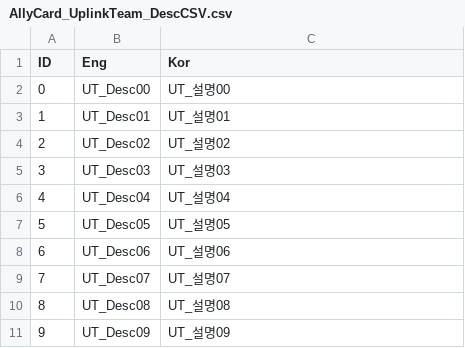
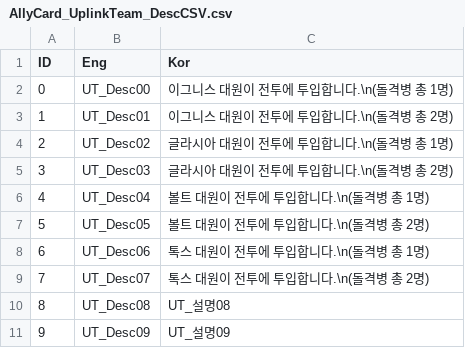
Before and after one commit to VeryMalangCow/RemnantVael, a CSV file: Assets/Resources/CSV/Desc/AllyCard_UplinkTeam_DescCSV.csv, drawn as a sheet.

Commit message:
Periodic_Updates_25.07.03_2
1. 지원 UT에 000~008까지 구현
 => 000~001: 화염 부여 Ally 추가
 => 002~003: 냉기부여 Ally 추가
 => 004~005: 전기 부여 Ally 추가
 => 006~007: 부식 부여 Ally 추가

 ※-> 아트 리소스 적용 필요

```diff
--- a/Assets/Resources/CSV/Desc/AllyCard_UplinkTeam_DescCSV.csv
+++ b/Assets/Resources/CSV/Desc/AllyCard_UplinkTeam_DescCSV.csv
@@ -1,10 +1,10 @@
 ID,Eng,Kor
-0,UT_Desc00,UT_설명00
-1,UT_Desc01,UT_설명01
-2,UT_Desc02,UT_설명02
-3,UT_Desc03,UT_설명03
-4,UT_Desc04,UT_설명04
-5,UT_Desc05,UT_설명05
-6,UT_Desc06,UT_설명06
-7,UT_Desc07,UT_설명07
+0,UT_Desc00,이그니스 대원이 전투에 투입합니다.\n(돌격병 총 1명)
+1,UT_Desc01,이그니스 대원이 전투에 투입합니다.\n(돌격병 총 2명)
+2,UT_Desc02,글라시아 대원이 전투에 투입합니다.\n(돌격병 총 1명)
+3,UT_Desc03,글라시아 대원이 전투에 투입합니다.\n(돌격병 총 2명)
+4,UT_Desc04,볼트 대원이 전투에 투입합니다.\n(돌격병 총 1명)
+5,UT_Desc05,볼트 대원이 전투에 투입합니다.\n(돌격병 총 2명)
+6,UT_Desc06,톡스 대원이 전투에 투입합니다.\n(돌격병 총 1명)
+7,UT_Desc07,톡스 대원이 전투에 투입합니다.\n(돌격병 총 2명)
 8,UT_Desc08,UT_설명08
```
Also changed, not shown: Assets/Resources/CSV/Word/AllyCard_UplinkTeam_NameCSV.csv, 17 other files.
